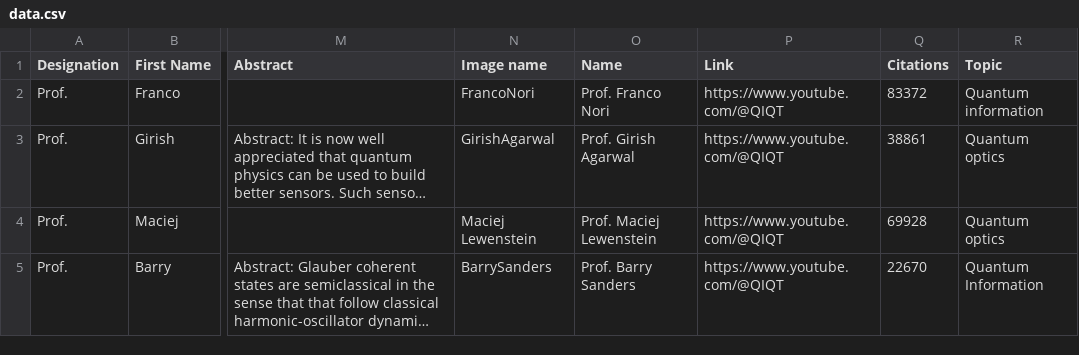
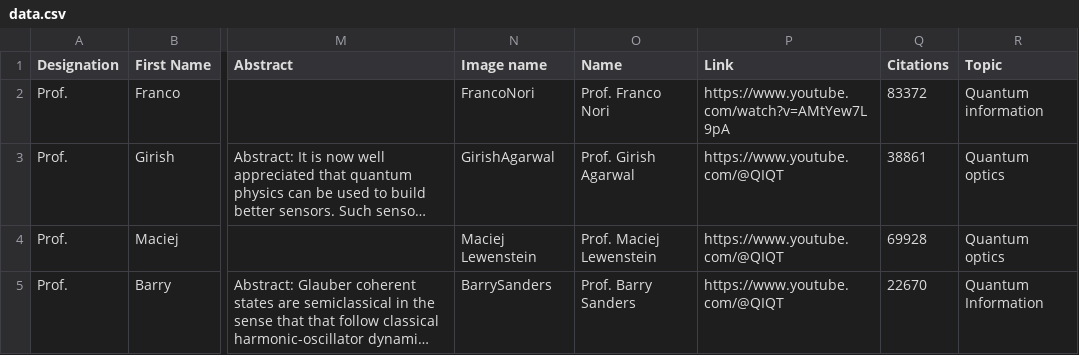
Before and after one commit to amar567/qiqt23, a CSV file: assets/data.csv, drawn as a sheet; only a part is shown, gaps mark what is left out; long unchanged cells end in …; the diff covers the shown part only; the diff names each change by its address in the sheet, - before the commit and + after, or states it on an @@ line.

```diff
--- a/assets/data.csv
+++ b/assets/data.csv
-P2 (Link): https://www.youtube.com/@QIQT
+P2 (Link): https://www.youtube.com/watch?v=AMtYew7L9pA
```
Also changed, not shown: 6 edited cells elsewhere in this file, 1 other file.
